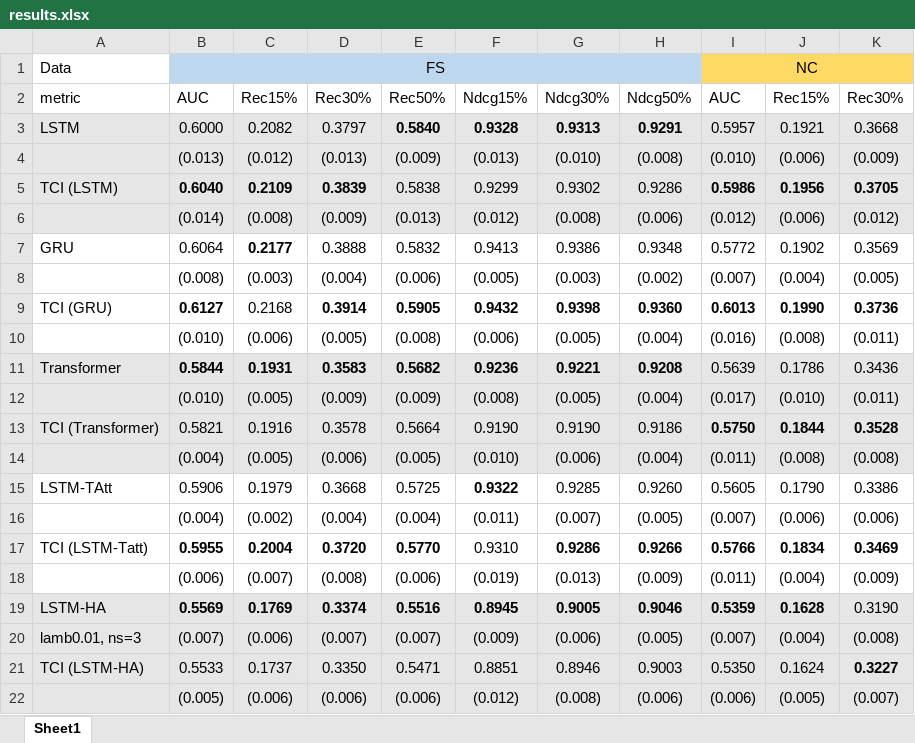
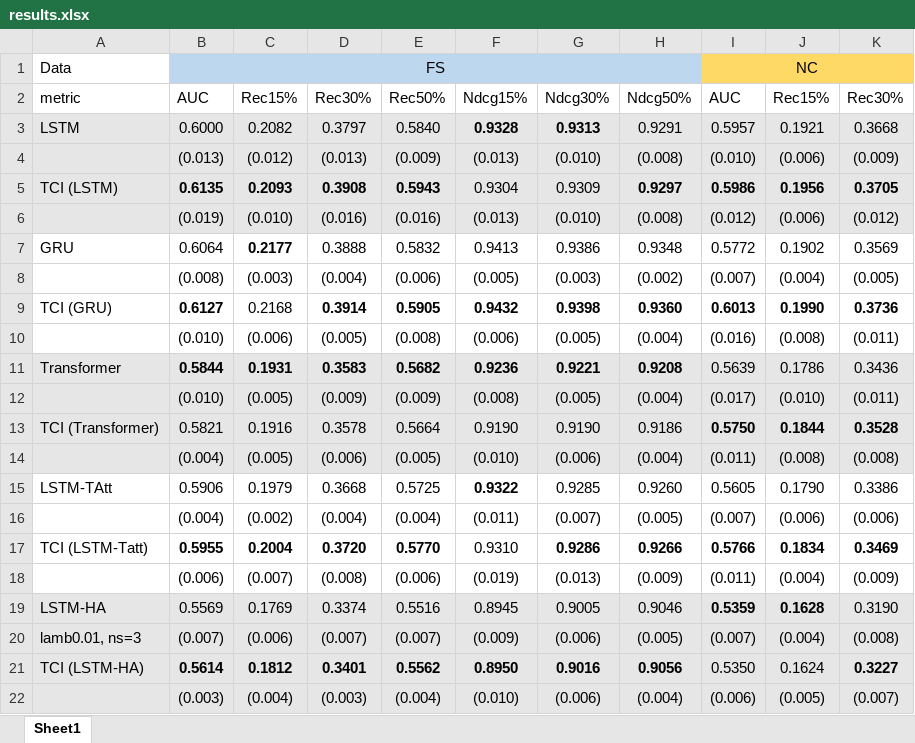
Before and after one commit to ZaccWu/RaisingTSA, an Excel workbook: results.xlsx, sheet Sheet1, drawn as a sheet; only a part is shown; values as stored, in another font and other column widths than the file's, no borders; the diff names each change by its address in the sheet, - before the commit and + after, or states it on an @@ line.

```diff
--- a/results.xlsx (sheet Sheet1)
+++ b/results.xlsx (sheet Sheet1)
-E3 bold: on
+E3 bold: off
-H3 bold: on
+H3 bold: off
-B5: 0.6040
+B5: 0.6135
-C5: 0.2109
+C5: 0.2093
-D5: 0.3839
+D5: 0.3908
-E5: 0.5838
+E5: 0.5943
-E5 bold: off
+E5 bold: on
-F5: 0.9299
+F5: 0.9304
-G5: 0.9302
+G5: 0.9309
-H5: 0.9286
+H5: 0.9297
-H5 bold: off
+H5 bold: on
-B6: (0.014)
+B6: (0.019)
-C6: (0.008)
+C6: (0.010)
-D6: (0.009)
+D6: (0.016)
-E6: (0.013)
+E6: (0.016)
-F6: (0.012)
+F6: (0.013)
-G6: (0.008)
+G6: (0.010)
-H6: (0.006)
+H6: (0.008)
-B19:H19 bold: on
+B19:H19 bold: off
-B21: 0.5533
+B21: 0.5614
-B21:H21 bold: off
+B21:H21 bold: on
-C21: 0.1737
+C21: 0.1812
-D21: 0.3350
+D21: 0.3401
-E21: 0.5471
+E21: 0.5562
-F21: 0.8851
+F21: 0.8950
-G21: 0.8946
+G21: 0.9016
-H21: 0.9003
+H21: 0.9056
-B22: (0.005)
+B22: (0.003)
-C22: (0.006)
+C22: (0.004)
-D22: (0.006)
+D22: (0.003)
-E22: (0.006)
+E22: (0.004)
-F22: (0.012)
+F22: (0.010)
-G22: (0.008)
+G22: (0.006)
-H22: (0.006)
+H22: (0.004)
```
Also changed, not shown: 6 other files.
